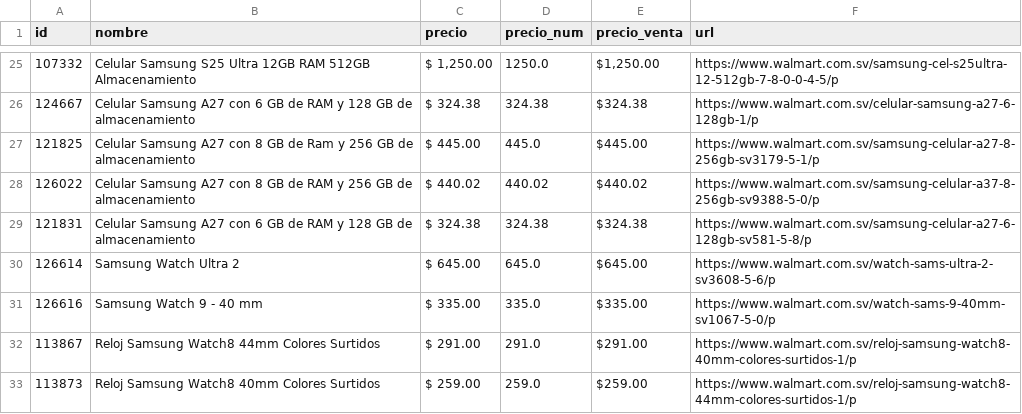
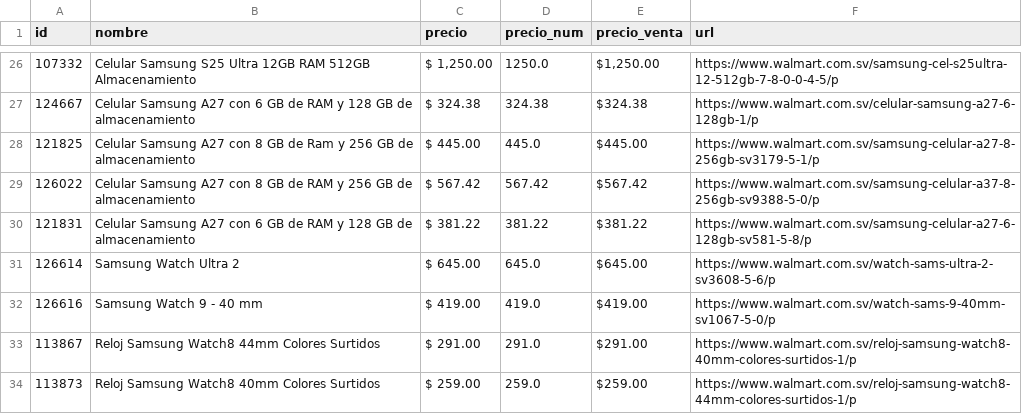
Before and after one commit to goldenboy1496/reporte-precios, a CSV file: data/productos_walmart_sv.csv, drawn as a sheet; only a part is shown, gaps mark what is left out; the diff covers the shown part only.

```diff
--- a/data/productos_walmart_sv.csv
+++ b/data/productos_walmart_sv.csv
@@ -27,6 +28,6 @@ id,nombre,precio,precio_num,precio_venta,url
 121825,Celular Samsung A27 con 8 GB de Ram y  256 GB de almacenamiento,$ 445.00,445.0,$445.00,https://www.walmart.com.sv/samsung-celular-a27-8-256gb-sv3179-5-1/p
-126022,Celular Samsung A27 con 8 GB de RAM y 256 GB de almacenamiento,$ 440.02,440.02,$440.02,https://www.walmart.com.sv/samsung-celular-a37-8-256gb-sv9388-5-0/p
-121831,Celular Samsung A27 con 6 GB de RAM y 128 GB de almacenamiento,$ 324.38,324.38,$324.38,https://www.walmart.com.sv/samsung-celular-a27-6-128gb-sv581-5-8/p
+126022,Celular Samsung A27 con 8 GB de RAM y 256 GB de almacenamiento,$ 567.42,567.42,$567.42,https://www.walmart.com.sv/samsung-celular-a37-8-256gb-sv9388-5-0/p
+121831,Celular Samsung A27 con 6 GB de RAM y 128 GB de almacenamiento,$ 381.22,381.22,$381.22,https://www.walmart.com.sv/samsung-celular-a27-6-128gb-sv581-5-8/p
 126614,Samsung Watch Ultra 2,$ 645.00,645.0,$645.00,https://www.walmart.com.sv/watch-sams-ultra-2-sv3608-5-6/p
-126616,Samsung Watch 9 - 40 mm,$ 335.00,335.0,$335.00,https://www.walmart.com.sv/watch-sams-9-40mm-sv1067-5-0/p
+126616,Samsung Watch 9 - 40 mm,$ 419.00,419.0,$419.00,https://www.walmart.com.sv/watch-sams-9-40mm-sv1067-5-0/p
 113867,Reloj Samsung Watch8 44mm Colores Surtidos,$ 291.00,291.0,$291.00,https://www.walmart.com.sv/reloj-samsung-watch8-40mm-colores-surtidos-1/p
```
Also changed, not shown: 2 added rows, 1 removed row and 27 edited cells elsewhere in this file, data/historico_cambios.csv, productos_walmart_sv.csv, 5 other files.
